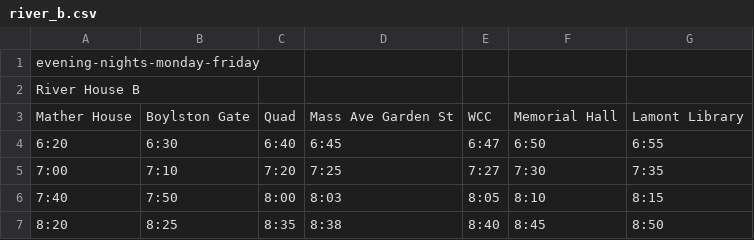
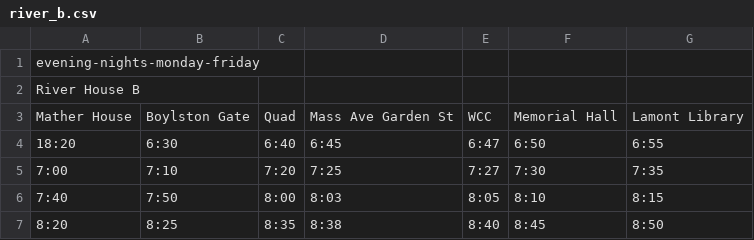
Before and after one commit to iliketoprogram14/HarvardShuttle, a CSV file: river_b.csv, drawn as a sheet.

```diff
--- a/river_b.csv
+++ b/river_b.csv
@@ -3,3 +3,3 @@ River House B,,,,,,
 Mather House,Boylston Gate,Quad,Mass Ave Garden St,WCC,Memorial Hall,Lamont Library
-6:20,6:30,6:40,6:45,6:47,6:50,6:55
+18:20,6:30,6:40,6:45,6:47,6:50,6:55
 7:00,7:10,7:20,7:25,7:27,7:30,7:35
```
Also changed, not shown: 10.csv, 6.csv, 10 other files.
